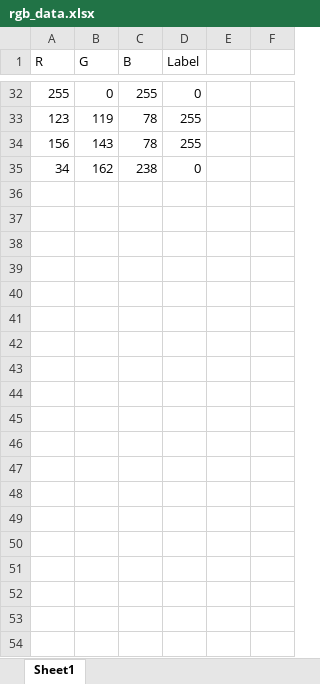
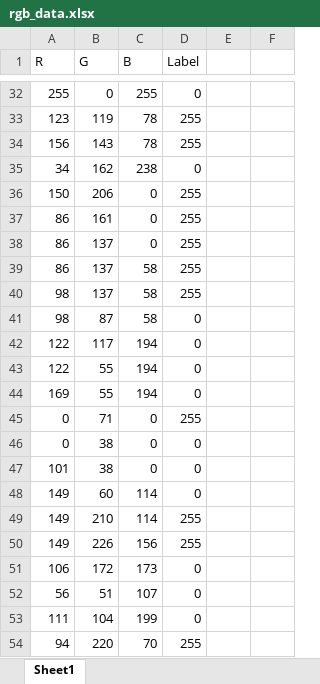
Before and after one commit to CampingTurret/MAV_python_testbed, an Excel workbook: rgb_data.xlsx, sheet Sheet1, drawn as a sheet; only a part is shown, gaps mark what is left out; values as stored, in another font and other column widths than the file's, no borders; the diff covers the shown part only; the diff names each change by its address in the sheet, - before the commit and + after, or states it on an @@ line.

```diff
--- a/rgb_data.xlsx (sheet Sheet1)
+++ b/rgb_data.xlsx (sheet Sheet1)
+row 36: 150 | 206 | 0 | 255
+row 37: 86 | 161 | 0 | 255
+row 38: 86 | 137 | 0 | 255
+row 39: 86 | 137 | 58 | 255
+row 40: 98 | 137 | 58 | 255
+row 41: 98 | 87 | 58 | 0
+row 42: 122 | 117 | 194 | 0
+row 43: 122 | 55 | 194 | 0
+row 44: 169 | 55 | 194 | 0
+row 45: 0 | 71 | 0 | 255
+row 46: 0 | 38 | 0 | 0
+row 47: 101 | 38 | 0 | 0
+row 48: 149 | 60 | 114 | 0
+row 49: 149 | 210 | 114 | 255
+row 50: 149 | 226 | 156 | 255
+row 51: 106 | 172 | 173 | 0
+row 52: 56 | 51 | 107 | 0
+row 53: 111 | 104 | 199 | 0
+row 54: 94 | 220 | 70 | 255
```
Also changed, not shown: 39 added rows elsewhere in this sheet, 8 other files.
